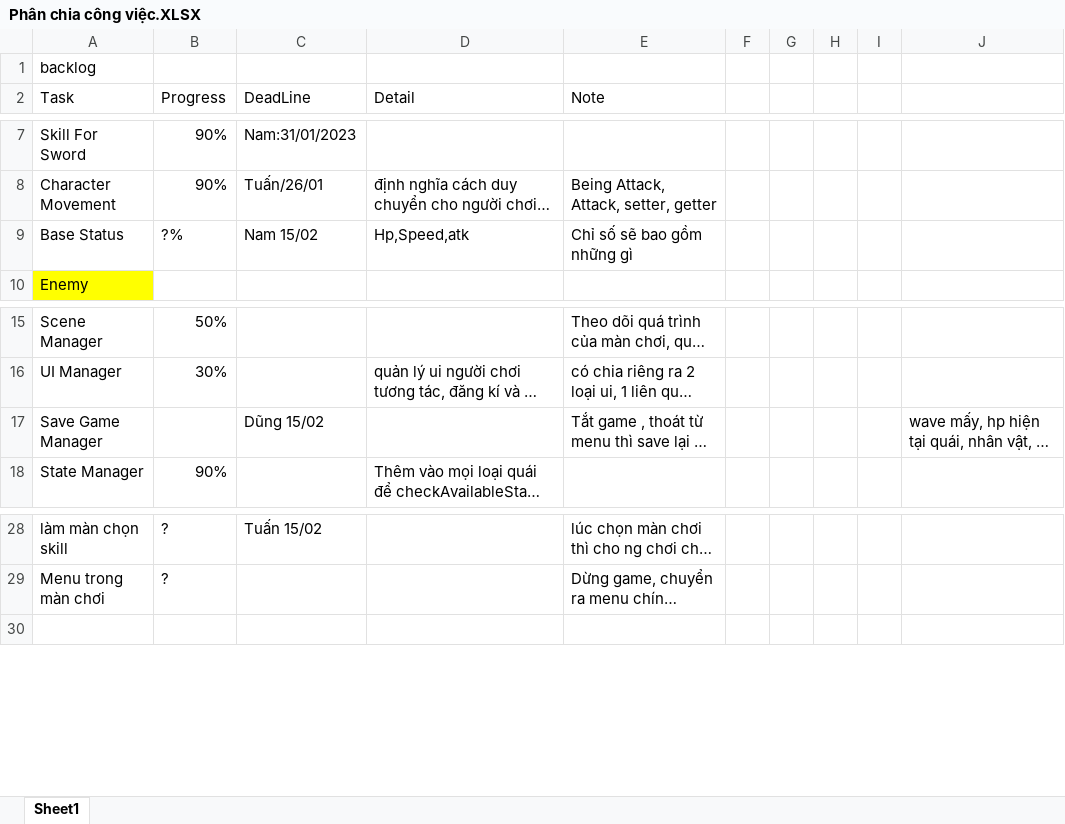
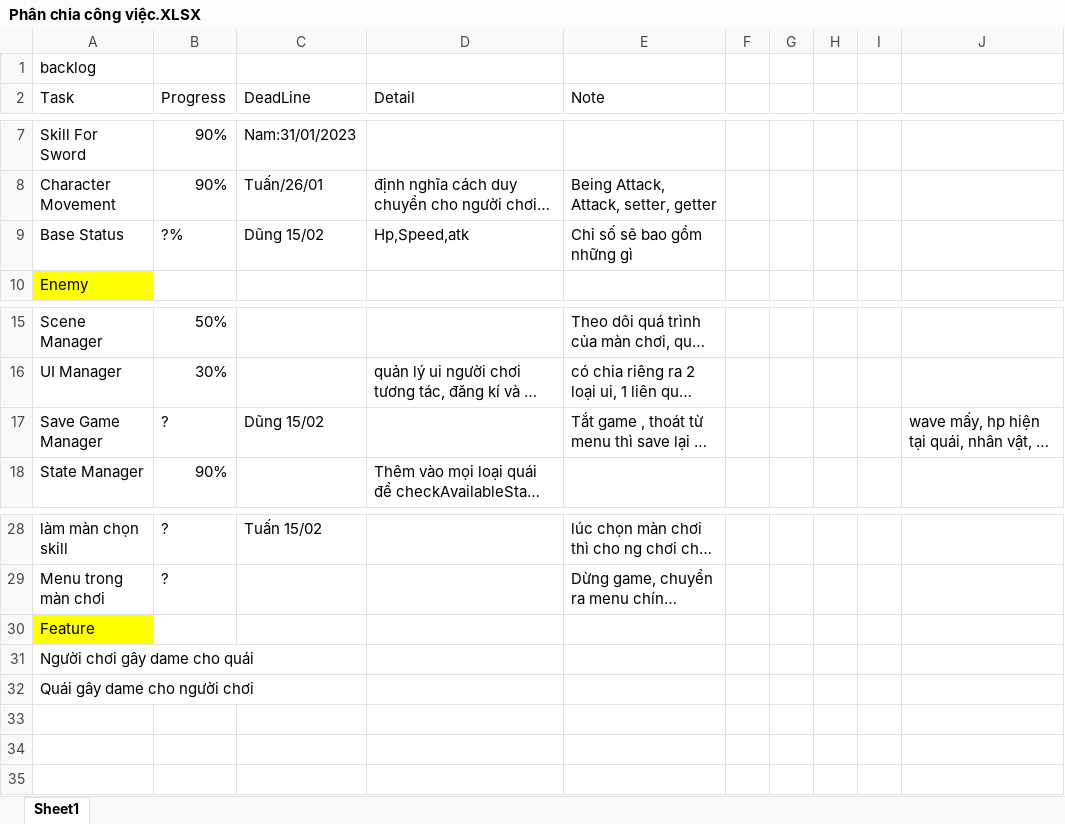
Before and after one commit to LLawliet13/Dead-Or-Alive, an Excel workbook: documentations/Phân chia công việc.XLSX, sheet Sheet1, drawn as a sheet; only a part is shown, gaps mark what is left out; long unchanged cells end in …; values as stored, in another font and other column widths than the file's, no borders; the diff names each change by its address in the sheet, - before the commit and + after, or states it on an @@ line.

```diff
--- a/documentations/Phân chia công việc.XLSX (sheet Sheet1)
+++ b/documentations/Phân chia công việc.XLSX (sheet Sheet1)
-C9 (DeadLine): Nam 15/02
+C9 (DeadLine): Dũng 15/02
-B17 (Progress): (empty)
+B17 (Progress): ?
+row 30: Feature
+row 31: Người chơi gây dame cho quái
+row 32: Quái gây dame cho người chơi
+row 33: (empty)
+row 34: (empty)
```
Also changed, not shown: 26 other files.
